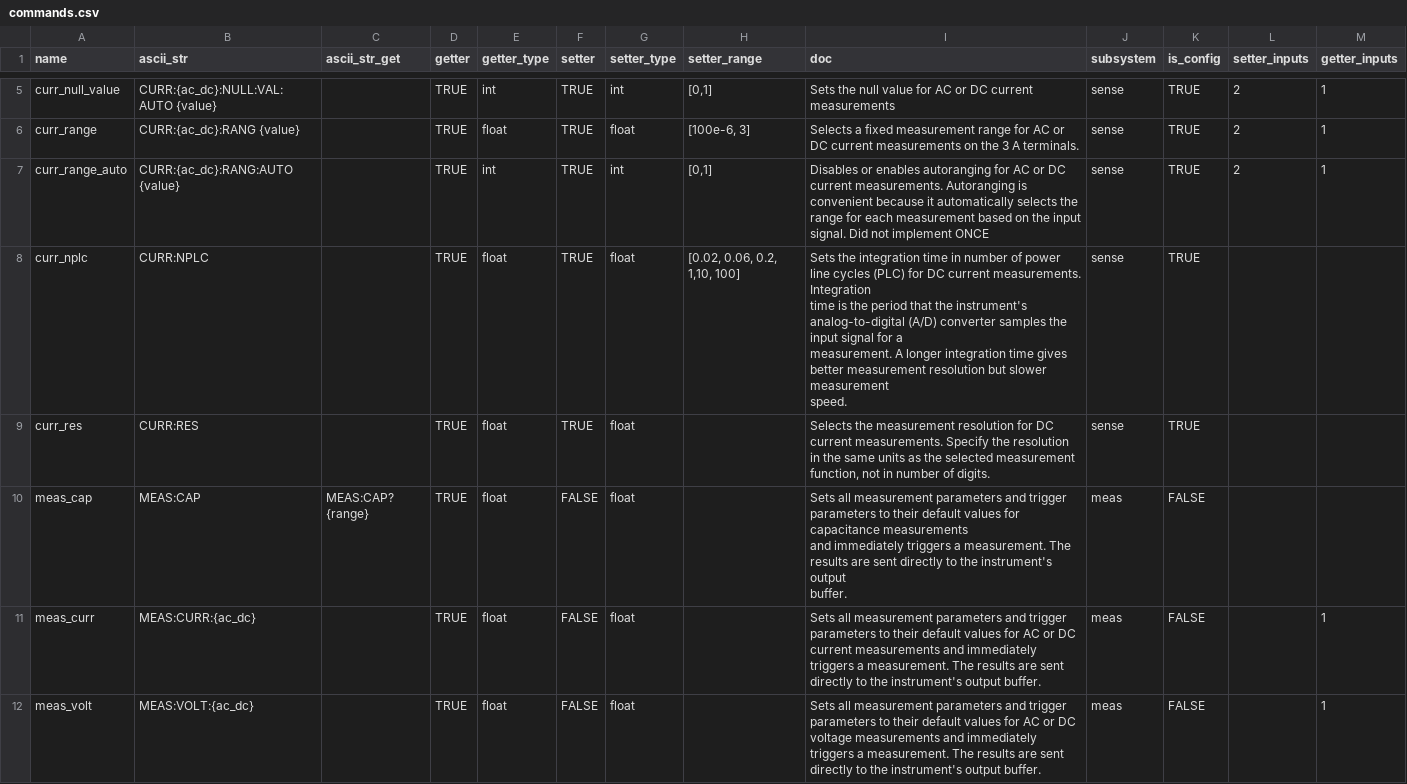
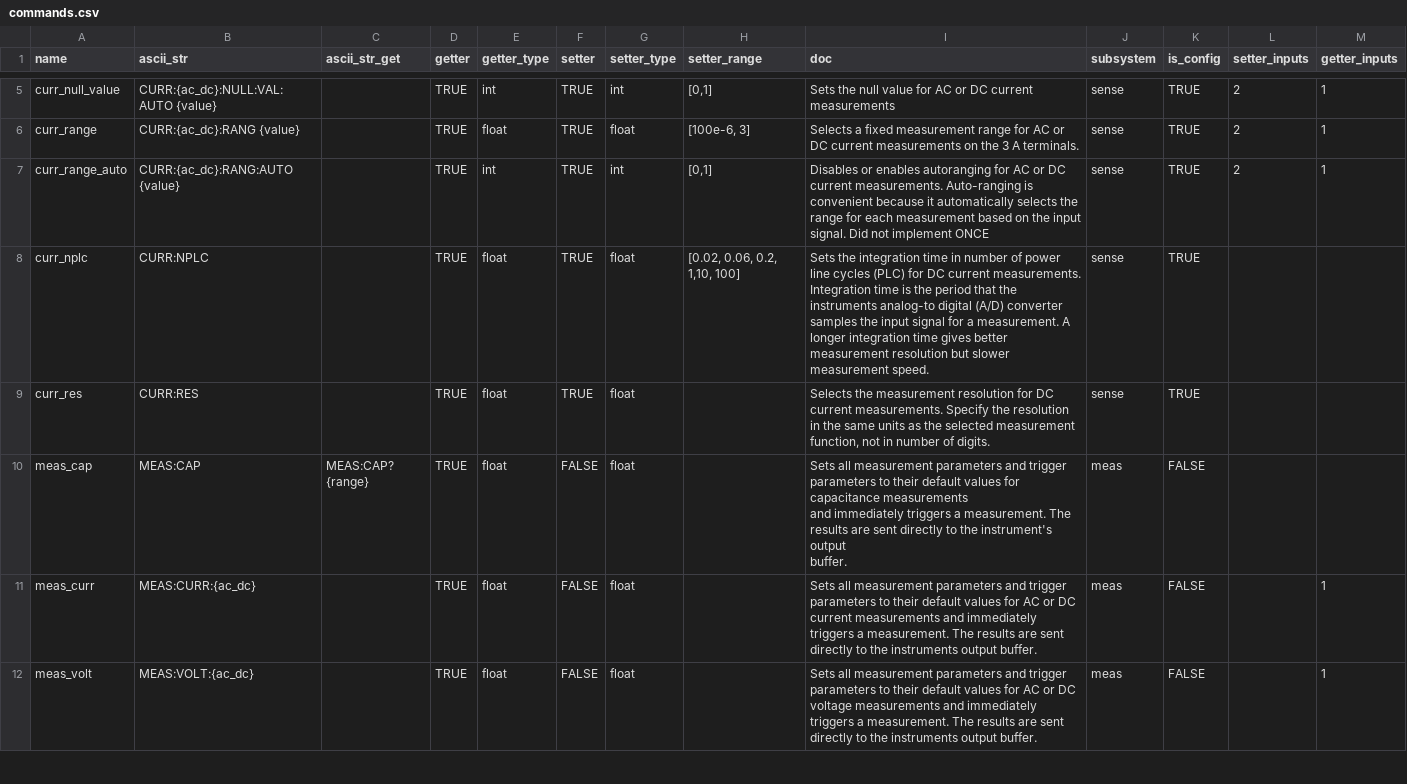
Before and after one commit to lucask07/instrbuilder, a CSV file: instruments/keysight/multimeter/34465A/commands.csv, drawn as a sheet; only a part is shown, gaps mark what is left out; the diff covers the shown part only.

Commit message:
updates to support the 34465A; added overrides of a getter

```diff
--- a/instruments/keysight/multimeter/34465A/commands.csv
+++ b/instruments/keysight/multimeter/34465A/commands.csv
@@ -6,7 +6,4 @@ curr_null_value,CURR:{ac_dc}:NULL:VAL:AUTO {value},,TRUE,int,TRUE,int,"[0,1]",Se
 curr_range,CURR:{ac_dc}:RANG {value},,TRUE,float,TRUE,float,"[100e-6, 3]",Selects a fixed measurement range for AC or DC current measurements on the 3 A terminals.,sense,TRUE,2,1
-curr_range_auto,CURR:{ac_dc}:RANG:AUTO {value},,TRUE,int,TRUE,int,"[0,1]",Disables or enables autoranging for AC or DC current measurements. Autoranging is convenient because it automatically selects the range for each measurement based on the input signal. Did not implement ONCE ,sense,TRUE,2,1
-curr_nplc,CURR:NPLC,,TRUE,float,TRUE,float,"[0.02, 0.06, 0.2, 1,10, 100]","Sets the integration time in number of power line cycles (PLC) for DC current measurements. Integration
-time is the period that the instrument's analog-to-digital (A/D) converter samples the input signal for a
-measurement. A longer integration time gives better measurement resolution but slower measurement
-speed.",sense,TRUE,,
+curr_range_auto,CURR:{ac_dc}:RANG:AUTO {value},,TRUE,int,TRUE,int,"[0,1]",Disables or enables autoranging for AC or DC current measurements. Auto-ranging is convenient because it automatically selects the range for each measurement based on the input signal. Did not implement ONCE ,sense,TRUE,2,1
+curr_nplc,CURR:NPLC,,TRUE,float,TRUE,float,"[0.02, 0.06, 0.2, 1,10, 100]",Sets the integration time in number of power line cycles (PLC) for DC current measurements. Integration time is the period that the instruments analog-to digital (A/D) converter samples the input signal for a measurement. A longer integration time gives better measurement resolution but slower measurement speed.,sense,TRUE,,
 curr_res,CURR:RES,,TRUE,float,TRUE,float,,"Selects the measurement resolution for DC current measurements. Specify the resolution in the same units as the selected measurement function, not in number of digits.",sense,TRUE,,
@@ -15,3 +12,3 @@ and immediately triggers a measurement. The results are sent directly to the ins
 buffer.",meas,FALSE,,
-meas_curr,MEAS:CURR:{ac_dc},,TRUE,float,FALSE,float,,Sets all measurement parameters and trigger parameters to their default values for AC or DC current measurements and immediately triggers a measurement. The results are sent directly to the instrument's output buffer.,meas,FALSE,,1
-meas_volt,MEAS:VOLT:{ac_dc},,TRUE,float,FALSE,float,,Sets all measurement parameters and trigger parameters to their default values for AC or DC voltage measurements and immediately triggers a measurement. The results are sent directly to the instrument's output buffer.,meas,FALSE,,1
+meas_curr,MEAS:CURR:{ac_dc},,TRUE,float,FALSE,float,,Sets all measurement parameters and trigger parameters to their default values for AC or DC current measurements and immediately triggers a measurement. The results are sent directly to the instruments output buffer.,meas,FALSE,,1
+meas_volt,MEAS:VOLT:{ac_dc},,TRUE,float,FALSE,float,,Sets all measurement parameters and trigger parameters to their default values for AC or DC voltage measurements and immediately triggers a measurement. The results are sent directly to the instruments output buffer.,meas,FALSE,,1
```
Also changed, not shown: 14 added rows and 2 edited cells elsewhere in this file, 5 other files.
